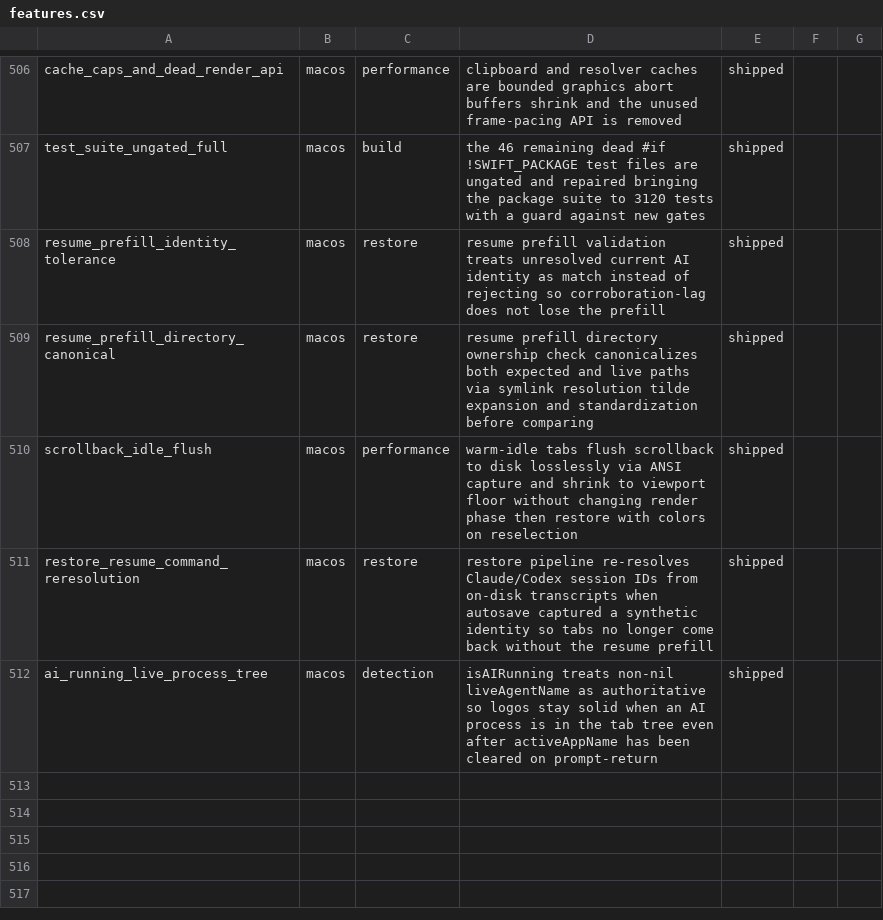
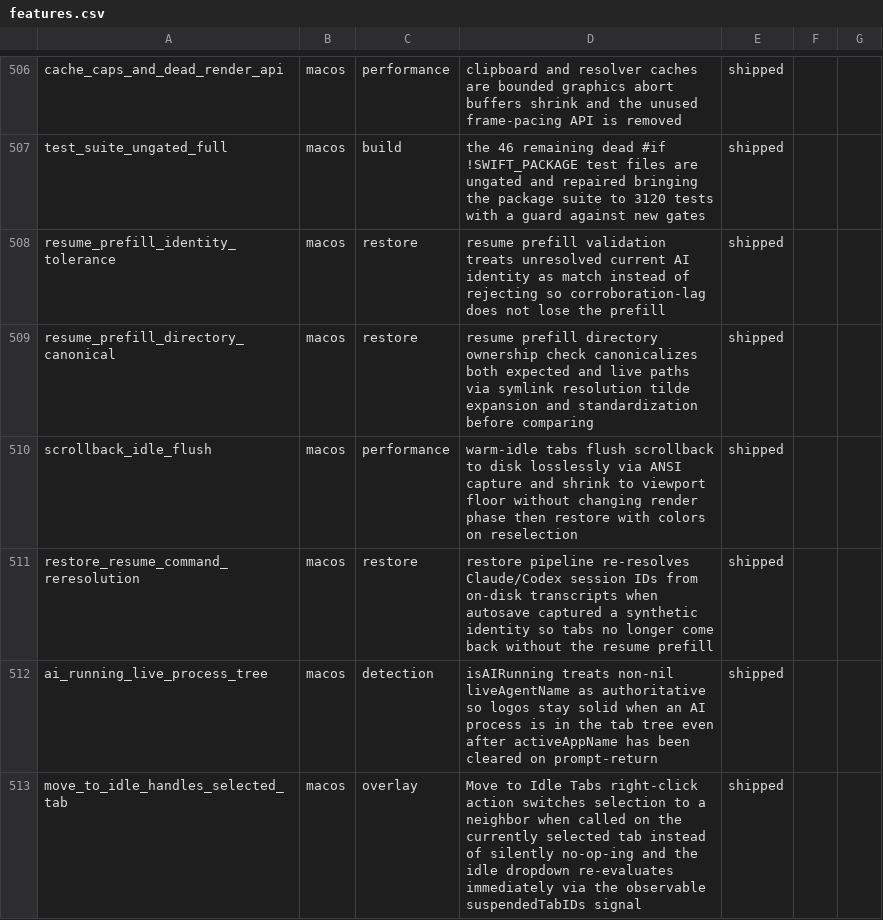
Before and after one commit to Aeptus/chau7, a CSV file: apps/chau7-macos/docs/features.csv, drawn as a sheet; only a part is shown, gaps mark what is left out.

```diff
--- a/apps/chau7-macos/docs/features.csv
+++ b/apps/chau7-macos/docs/features.csv
@@ -512 +512,2 @@ restore_resume_command_reresolution,macos,restore,restore pipeline re-resolves C
 ai_running_live_process_tree,macos,detection,isAIRunning treats non-nil liveAgentName as authoritative so logos stay solid when an AI process is in the tab tree even after activeAppName has been cleared on prompt-return,shipped
+move_to_idle_handles_selected_tab,macos,overlay,Move to Idle Tabs right-click action switches selection to a neighbor when called on the currently selected tab instead of silently no-op-ing and the idle dropdown re-evaluates immediately via the observable suspendedTabIDs signal,shipped
```
Also changed, not shown: 5 other files.
